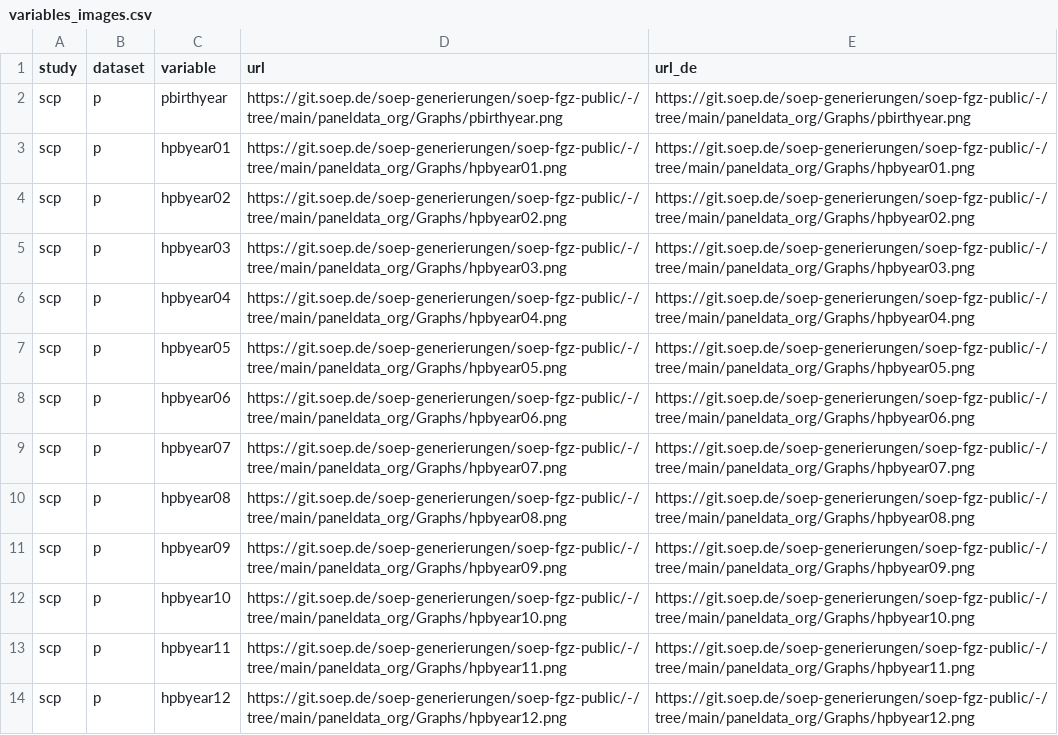
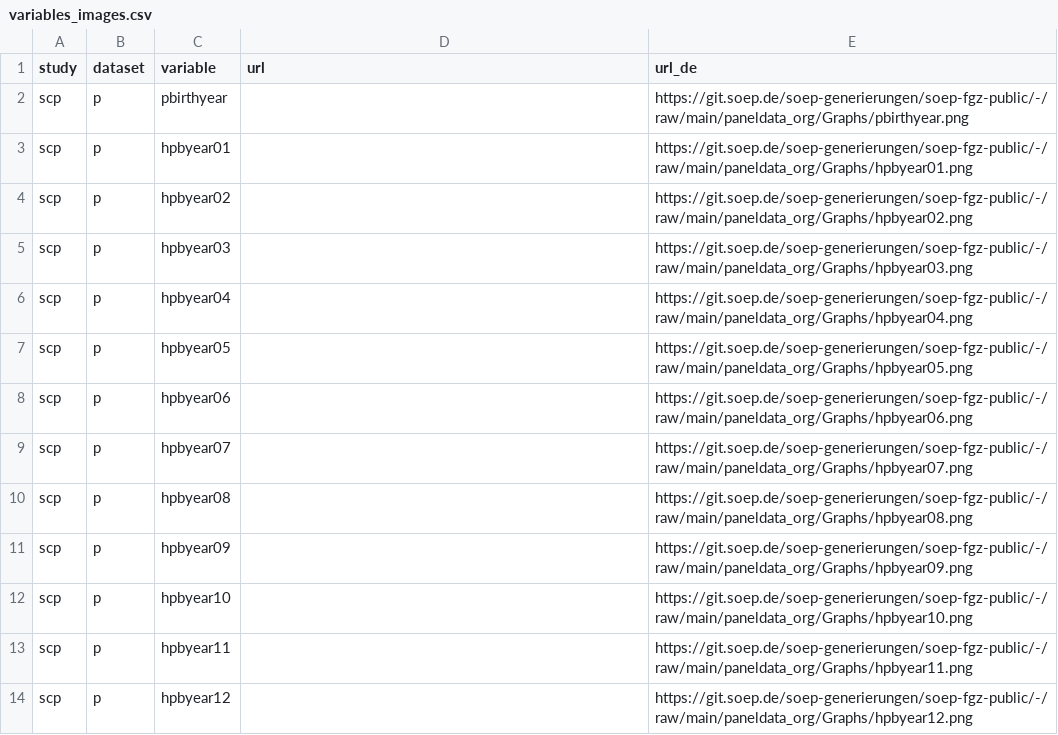
Before and after one commit to ddionrails/scp, a CSV file: metadata/variables_images.csv, drawn as a sheet.

Commit message:
Fix variables_images.csv urls

```diff
--- a/metadata/variables_images.csv
+++ b/metadata/variables_images.csv
@@ -1,14 +1,14 @@
 study,dataset,variable,url,url_de
-scp,p,pbirthyear,https://git.soep.de/soep-generierungen/soep-fgz-public/-/tree/main/paneldata_org/Graphs/pbirthyear.png,https://git.soep.de/soep-generierungen/soep-fgz-public/-/tree/main/paneldata_org/Graphs/pbirthyear.png
-scp,p,hpbyear01,https://git.soep.de/soep-generierungen/soep-fgz-public/-/tree/main/paneldata_org/Graphs/hpbyear01.png,https://git.soep.de/soep-generierungen/soep-fgz-public/-/tree/main/paneldata_org/Graphs/hpbyear01.png
-scp,p,hpbyear02,https://git.soep.de/soep-generierungen/soep-fgz-public/-/tree/main/paneldata_org/Graphs/hpbyear02.png,https://git.soep.de/soep-generierungen/soep-fgz-public/-/tree/main/paneldata_org/Graphs/hpbyear02.png
-scp,p,hpbyear03,https://git.soep.de/soep-generierungen/soep-fgz-public/-/tree/main/paneldata_org/Graphs/hpbyear03.png,https://git.soep.de/soep-generierungen/soep-fgz-public/-/tree/main/paneldata_org/Graphs/hpbyear03.png
-scp,p,hpbyear04,https://git.soep.de/soep-generierungen/soep-fgz-public/-/tree/main/paneldata_org/Graphs/hpbyear04.png,https://git.soep.de/soep-generierungen/soep-fgz-public/-/tree/main/paneldata_org/Graphs/hpbyear04.png
-scp,p,hpbyear05,https://git.soep.de/soep-generierungen/soep-fgz-public/-/tree/main/paneldata_org/Graphs/hpbyear05.png,https://git.soep.de/soep-generierungen/soep-fgz-public/-/tree/main/paneldata_org/Graphs/hpbyear05.png
-scp,p,hpbyear06,https://git.soep.de/soep-generierungen/soep-fgz-public/-/tree/main/paneldata_org/Graphs/hpbyear06.png,https://git.soep.de/soep-generierungen/soep-fgz-public/-/tree/main/paneldata_org/Graphs/hpbyear06.png
-scp,p,hpbyear07,https://git.soep.de/soep-generierungen/soep-fgz-public/-/tree/main/paneldata_org/Graphs/hpbyear07.png,https://git.soep.de/soep-generierungen/soep-fgz-public/-/tree/main/paneldata_org/Graphs/hpbyear07.png
-scp,p,hpbyear08,https://git.soep.de/soep-generierungen/soep-fgz-public/-/tree/main/paneldata_org/Graphs/hpbyear08.png,https://git.soep.de/soep-generierungen/soep-fgz-public/-/tree/main/paneldata_org/Graphs/hpbyear08.png
-scp,p,hpbyear09,https://git.soep.de/soep-generierungen/soep-fgz-public/-/tree/main/paneldata_org/Graphs/hpbyear09.png,https://git.soep.de/soep-generierungen/soep-fgz-public/-/tree/main/paneldata_org/Graphs/hpbyear09.png
-scp,p,hpbyear10,https://git.soep.de/soep-generierungen/soep-fgz-public/-/tree/main/paneldata_org/Graphs/hpbyear10.png,https://git.soep.de/soep-generierungen/soep-fgz-public/-/tree/main/paneldata_org/Graphs/hpbyear10.png
-scp,p,hpbyear11,https://git.soep.de/soep-generierungen/soep-fgz-public/-/tree/main/paneldata_org/Graphs/hpbyear11.png,https://git.soep.de/soep-generierungen/soep-fgz-public/-/tree/main/paneldata_org/Graphs/hpbyear11.png
-scp,p,hpbyear12,https://git.soep.de/soep-generierungen/soep-fgz-public/-/tree/main/paneldata_org/Graphs/hpbyear12.png,https://git.soep.de/soep-generierungen/soep-fgz-public/-/tree/main/paneldata_org/Graphs/hpbyear12.png
+scp,p,pbirthyear,,https://git.soep.de/soep-generierungen/soep-fgz-public/-/raw/main/paneldata_org/Graphs/pbirthyear.png
+scp,p,hpbyear01,,https://git.soep.de/soep-generierungen/soep-fgz-public/-/raw/main/paneldata_org/Graphs/hpbyear01.png
+scp,p,hpbyear02,,https://git.soep.de/soep-generierungen/soep-fgz-public/-/raw/main/paneldata_org/Graphs/hpbyear02.png
+scp,p,hpbyear03,,https://git.soep.de/soep-generierungen/soep-fgz-public/-/raw/main/paneldata_org/Graphs/hpbyear03.png
+scp,p,hpbyear04,,https://git.soep.de/soep-generierungen/soep-fgz-public/-/raw/main/paneldata_org/Graphs/hpbyear04.png
+scp,p,hpbyear05,,https://git.soep.de/soep-generierungen/soep-fgz-public/-/raw/main/paneldata_org/Graphs/hpbyear05.png
+scp,p,hpbyear06,,https://git.soep.de/soep-generierungen/soep-fgz-public/-/raw/main/paneldata_org/Graphs/hpbyear06.png
+scp,p,hpbyear07,,https://git.soep.de/soep-generierungen/soep-fgz-public/-/raw/main/paneldata_org/Graphs/hpbyear07.png
+scp,p,hpbyear08,,https://git.soep.de/soep-generierungen/soep-fgz-public/-/raw/main/paneldata_org/Graphs/hpbyear08.png
+scp,p,hpbyear09,,https://git.soep.de/soep-generierungen/soep-fgz-public/-/raw/main/paneldata_org/Graphs/hpbyear09.png
+scp,p,hpbyear10,,https://git.soep.de/soep-generierungen/soep-fgz-public/-/raw/main/paneldata_org/Graphs/hpbyear10.png
+scp,p,hpbyear11,,https://git.soep.de/soep-generierungen/soep-fgz-public/-/raw/main/paneldata_org/Graphs/hpbyear11.png
+scp,p,hpbyear12,,https://git.soep.de/soep-generierungen/soep-fgz-public/-/raw/main/paneldata_org/Graphs/hpbyear12.png
```
